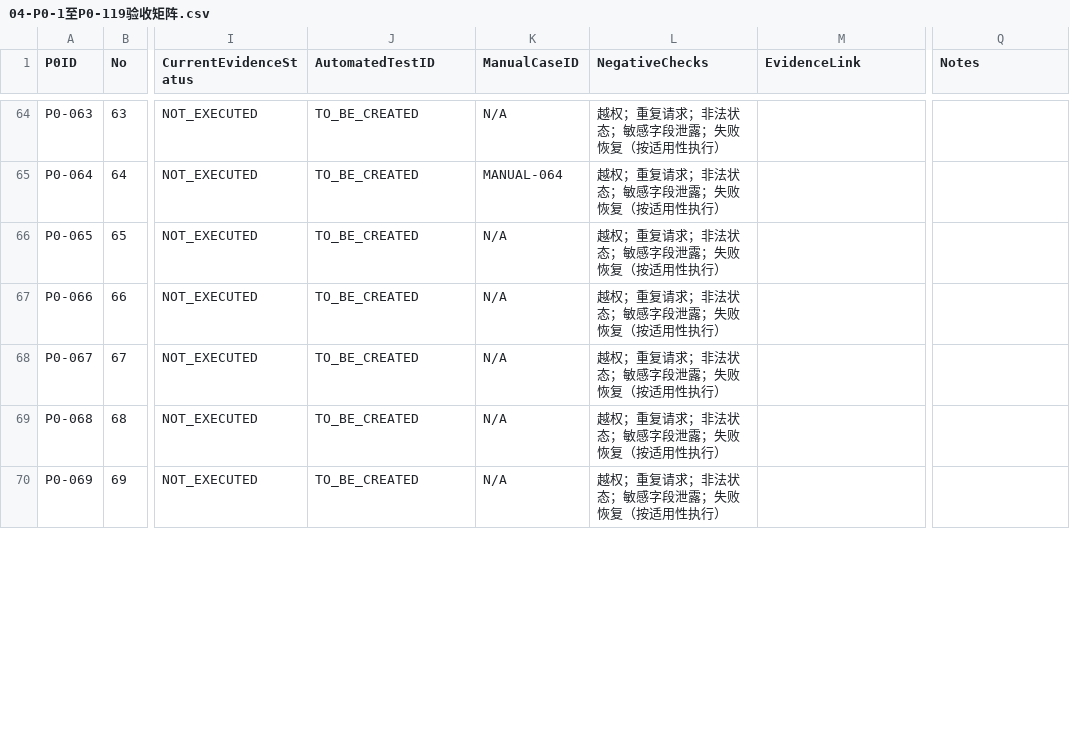
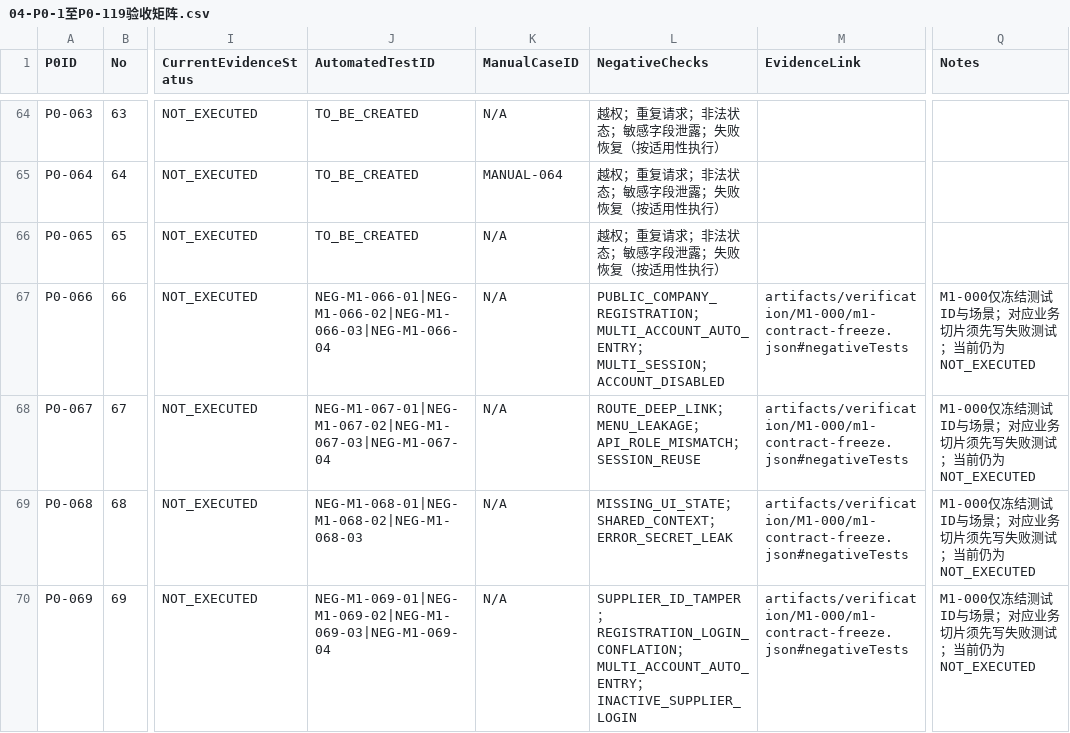
Before and after one commit to EasyStep-lee/flt1, a CSV file: 福礼社Codex5.6开发执行包V1.1/04-P0-1至P0-119验收矩阵.csv, drawn as a sheet; only a part is shown, gaps mark what is left out; the diff covers the shown part only; the diff names each change by its address in the sheet, - before the commit and + after, or states it on an @@ line.

Commit message:
docs(m1): freeze account and supplier contracts

```diff
--- a/福礼社Codex5.6开发执行包V1.1/04-P0-1至P0-119验收矩阵.csv
+++ b/福礼社Codex5.6开发执行包V1.1/04-P0-1至P0-119验收矩阵.csv
-J67 (AutomatedTestID): TO_BE_CREATED
+J67 (AutomatedTestID): NEG-M1-066-01|NEG-M1-066-02|NEG-M1-066-03|NEG-M1-066-04
-L67 (NegativeChecks): 越权；重复请求；非法状态；敏感字段泄露；失败恢复（按适用性执行）
+L67 (NegativeChecks): PUBLIC_COMPANY_REGISTRATION；MULTI_ACCOUNT_AUTO_ENTRY；MULTI_SESSION；ACCOUNT_DISABLED
-M67:M70 (EvidenceLink): (empty)
+M67:M70 (EvidenceLink): artifacts/verification/M1-000/m1-contract-freeze.json#negativeTests
-Q67:Q70 (Notes): (empty)
+Q67:Q70 (Notes): M1-000仅冻结测试ID与场景；对应业务切片须先写失败测试；当前仍为NOT_EXECUTED
-J68 (AutomatedTestID): TO_BE_CREATED
+J68 (AutomatedTestID): NEG-M1-067-01|NEG-M1-067-02|NEG-M1-067-03|NEG-M1-067-04
-L68 (NegativeChecks): 越权；重复请求；非法状态；敏感字段泄露；失败恢复（按适用性执行）
+L68 (NegativeChecks): ROUTE_DEEP_LINK；MENU_LEAKAGE；API_ROLE_MISMATCH；SESSION_REUSE
-J69 (AutomatedTestID): TO_BE_CREATED
+J69 (AutomatedTestID): NEG-M1-068-01|NEG-M1-068-02|NEG-M1-068-03
-L69 (NegativeChecks): 越权；重复请求；非法状态；敏感字段泄露；失败恢复（按适用性执行）
+L69 (NegativeChecks): MISSING_UI_STATE；SHARED_CONTEXT；ERROR_SECRET_LEAK
-J70 (AutomatedTestID): TO_BE_CREATED
+J70 (AutomatedTestID): NEG-M1-069-01|NEG-M1-069-02|NEG-M1-069-03|NEG-M1-069-04
-L70 (NegativeChecks): 越权；重复请求；非法状态；敏感字段泄露；失败恢复（按适用性执行）
+L70 (NegativeChecks): SUPPLIER_ID_TAMPER；REGISTRATION_LOGIN_CONFLATION；MULTI_ACCOUNT_AUTO_ENTRY；INACTIVE_SUPPLIER_LOGIN
```
Also changed, not shown: 40 edited cells elsewhere in this file, 福礼社Codex5.6开发执行包V1.1/06-状态机总表.csv, 福礼社Codex5.6开发执行包V1.1/08-页面路由接口P0映射.csv, 9 other files.
